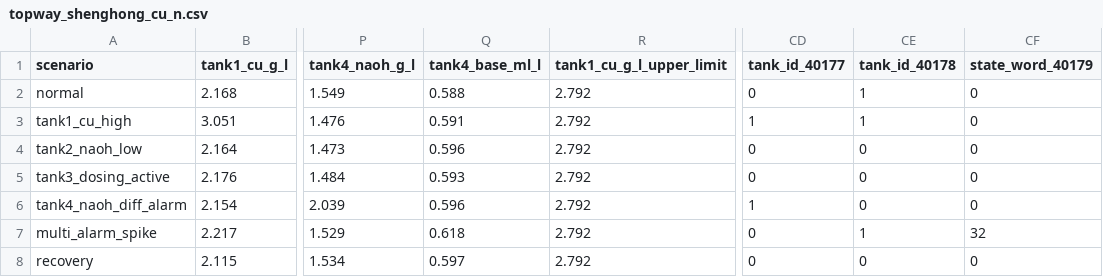
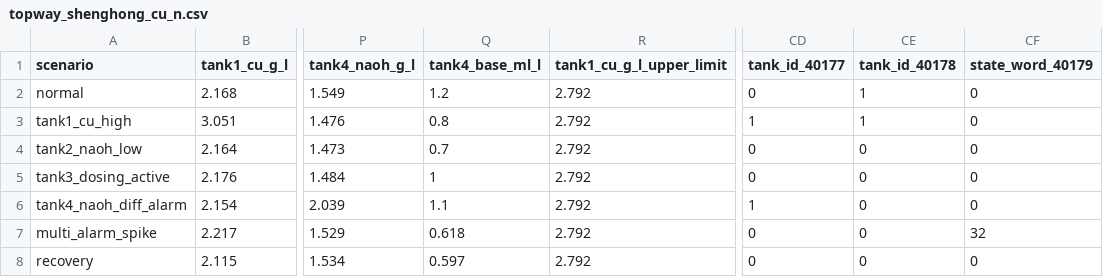
Before and after one commit to buboi/modbus-simulator, a CSV file: data/topway_shenghong_cu_n.csv, drawn as a sheet; only a part is shown, gaps mark what is left out; the diff names each change by its address in the sheet, - before the commit and + after, or states it on an @@ line.

```diff
--- a/data/topway_shenghong_cu_n.csv
+++ b/data/topway_shenghong_cu_n.csv
-Q2 (tank4_base_ml_l): 0.588
+Q2 (tank4_base_ml_l): 1.2
-Q3 (tank4_base_ml_l): 0.591
+Q3 (tank4_base_ml_l): 0.8
-Q4 (tank4_base_ml_l): 0.596
+Q4 (tank4_base_ml_l): 0.7
-Q5 (tank4_base_ml_l): 0.593
+Q5 (tank4_base_ml_l): 1
-Q6 (tank4_base_ml_l): 0.596
+Q6 (tank4_base_ml_l): 1.1
-CE7 (tank_id_40178): 1
+CE7 (tank_id_40178): 0
```
Also changed, not shown: 1 other file.
